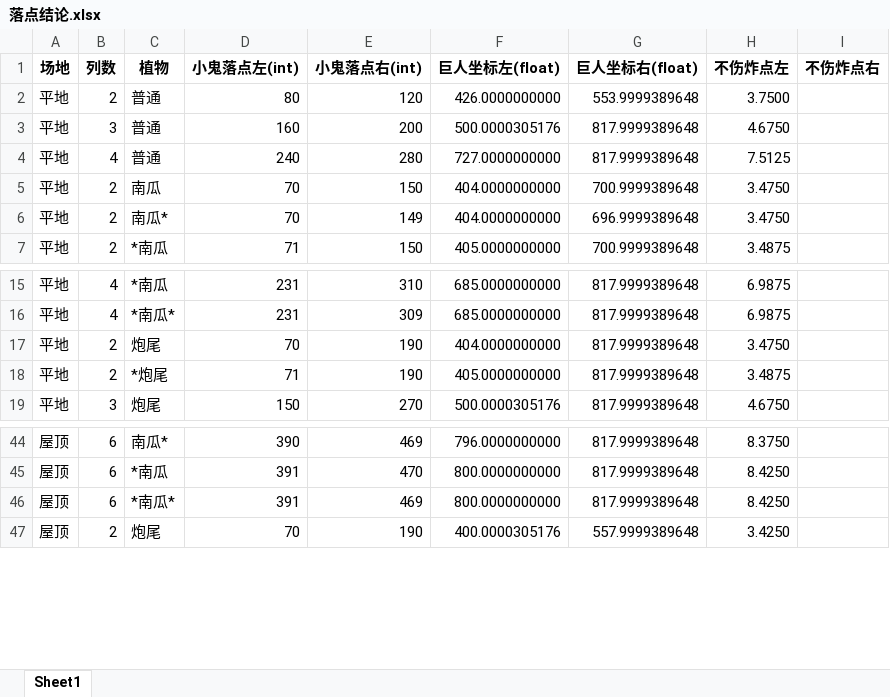
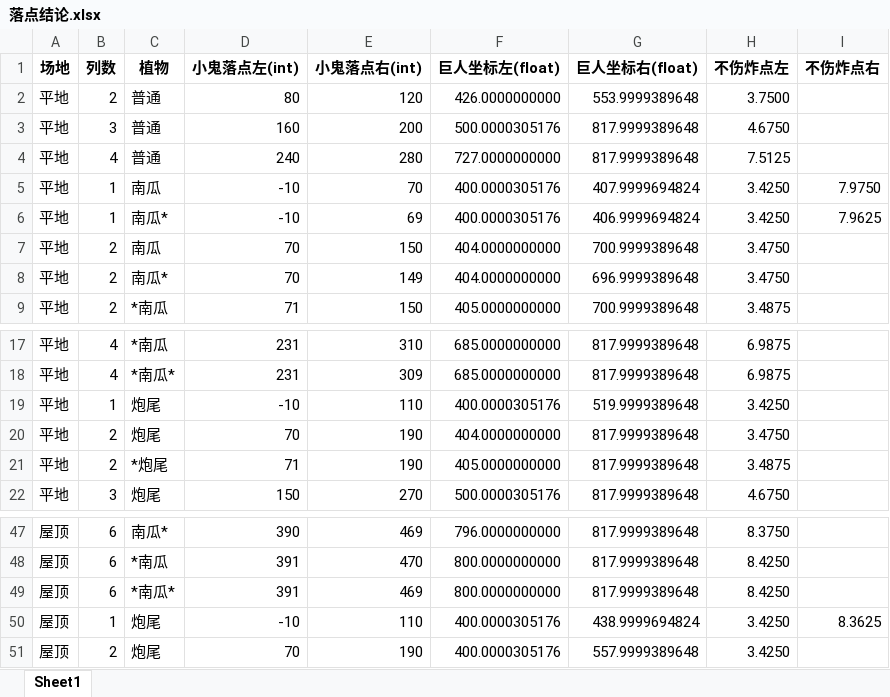
Before and after one commit to Leonhardqwq/simu_cpp, an Excel workbook: notebook/小鬼落点/落点结论.xlsx, sheet Sheet1, drawn as a sheet; only a part is shown, gaps mark what is left out; values as stored, in another font and other column widths than the file's, no borders; the diff names each change by its address in the sheet, - before the commit and + after, or states it on an @@ line.

Commit message:
矫正 	modified:   notebook/help.ipynb 	modified:   "notebook/\345\260\217\351\254\274\350\220\275\347\202\271/\345\260\217\351\254\274\350\220\275\347\202\271.ipynb" 	modified:   "notebook/\345\260\217\351\254\274\350\220\275\347\202\271/\350\220\275\347\202\271\347\273\223\350\256\272.xlsx"

```diff
--- a/notebook/小鬼落点/落点结论.xlsx (sheet Sheet1)
+++ b/notebook/小鬼落点/落点结论.xlsx (sheet Sheet1)
+row 5: 平地 | 1 | 南瓜 | -10 | 70 | 400.0000305176 | 407.9999694824 | 3.4250 | 7.9750
+row 6: 平地 | 1 | 南瓜* | -10 | 69 | 400.0000305176 | 406.9999694824 | 3.4250 | 7.9625
+row 19: 平地 | 1 | 炮尾 | -10 | 110 | 400.0000305176 | 519.9999389648 | 3.4250
+row 50: 屋顶 | 1 | 炮尾 | -10 | 110 | 400.0000305176 | 438.9999694824 | 3.4250 | 8.3625
```
Also changed, not shown: 2 other files.
